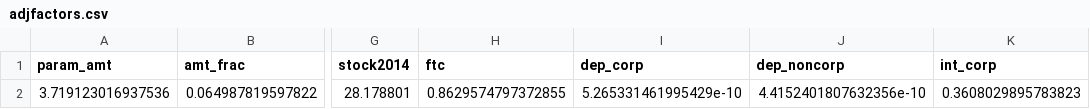
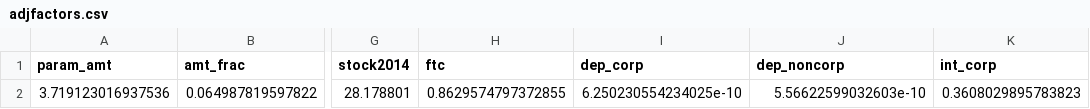
Before and after one commit to PSLmodels/Business-Taxation, a CSV file: biztax/adjfactors.csv, drawn as a sheet; only a part is shown, gaps mark what is left out; the diff names each change by its address in the sheet, - before the commit and + after, or states it on an @@ line.

```diff
--- a/biztax/adjfactors.csv
+++ b/biztax/adjfactors.csv
-I2 (dep_corp): 5.265331461995429e-10
+I2 (dep_corp): 6.250230554234025e-10
-J2 (dep_noncorp): 4.4152401807632356e-10
+J2 (dep_noncorp): 5.56622599032603e-10
```
Also changed, not shown: example_results/nresp_corp_diff.csv, example_results/nresp_model_results.csv, 33 other files.
